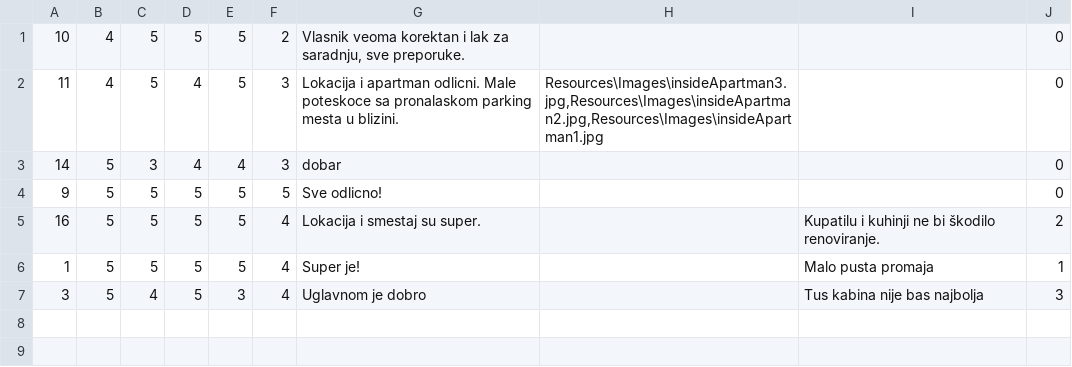
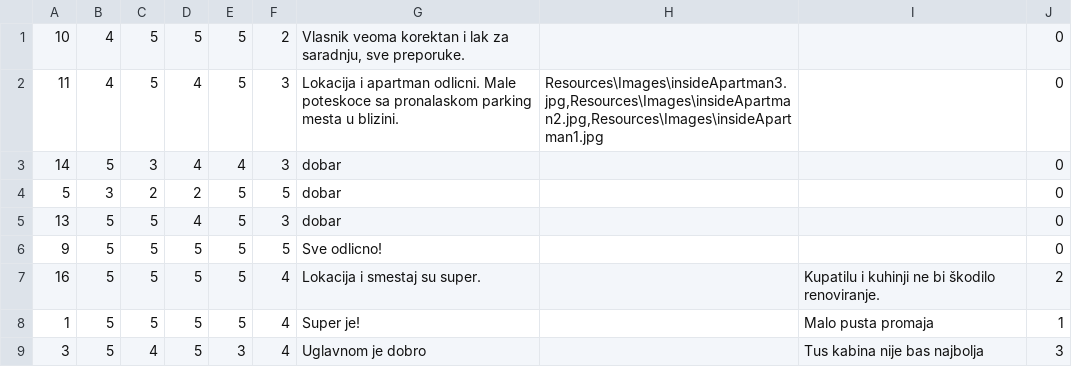
Before and after one commit to breskva01/SIMS-Projekat-Grupa4-TimD, a CSV file: InitialProject/InitialProject/Resources/Data/accommodationRatings.csv, drawn as a sheet; the diff names each change by its address in the sheet, - before the commit and + after, or states it on an @@ line.

```diff
--- a/InitialProject/InitialProject/Resources/Data/accommodationRatings.csv
+++ b/InitialProject/InitialProject/Resources/Data/accommodationRatings.csv
+row 4: 5 | 3 | 2 | 2 | 5 | 5 | dobar |  |  | 0
+row 5: 13 | 5 | 5 | 4 | 5 | 3 | dobar |  |  | 0
```
Also changed, not shown: InitialProject/InitialProject/Resources/Data/accommodationReservations.csv, InitialProject/InitialProject/Resources/Data/forums.csv, 45 other files.
